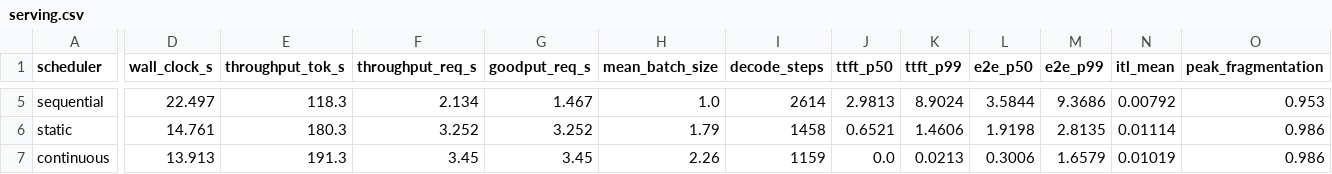
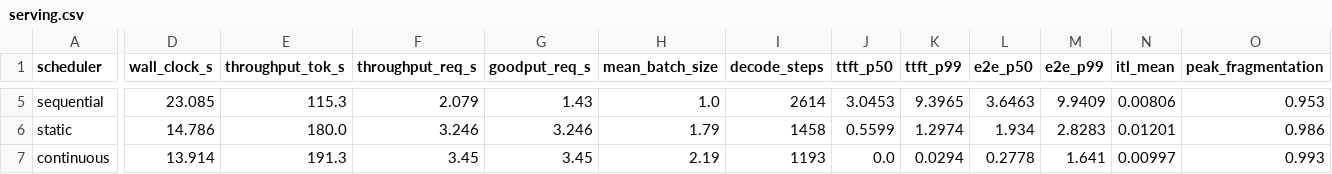
Before and after one commit to Shhriyaa18/Mini_LLM, a CSV file: benchmarks/serving.csv, drawn as a sheet; only a part is shown, gaps mark what is left out; the diff covers the shown part only; the diff names each change by its address in the sheet, - before the commit and + after, or states it on an @@ line.

Commit message:
Fix off-by-one in decode positions; re-measure serving benchmark

```diff
--- a/benchmarks/serving.csv
+++ b/benchmarks/serving.csv
-D5 (wall_clock_s): 22.497
+D5 (wall_clock_s): 23.085
-E5 (throughput_tok_s): 118.3
+E5 (throughput_tok_s): 115.3
-F5 (throughput_req_s): 2.134
+F5 (throughput_req_s): 2.079
-G5 (goodput_req_s): 1.467
+G5 (goodput_req_s): 1.43
-J5 (ttft_p50): 2.9813
+J5 (ttft_p50): 3.0453
-K5 (ttft_p99): 8.9024
+K5 (ttft_p99): 9.3965
-L5 (e2e_p50): 3.5844
+L5 (e2e_p50): 3.6463
-M5 (e2e_p99): 9.3686
+M5 (e2e_p99): 9.9409
-N5 (itl_mean): 0.00792
+N5 (itl_mean): 0.00806
-D6 (wall_clock_s): 14.761
+D6 (wall_clock_s): 14.786
-E6 (throughput_tok_s): 180.3
+E6 (throughput_tok_s): 180.0
-F6 (throughput_req_s): 3.252
+F6 (throughput_req_s): 3.246
-G6 (goodput_req_s): 3.252
+G6 (goodput_req_s): 3.246
-J6 (ttft_p50): 0.6521
+J6 (ttft_p50): 0.5599
-K6 (ttft_p99): 1.4606
+K6 (ttft_p99): 1.2974
-L6 (e2e_p50): 1.9198
+L6 (e2e_p50): 1.934
-M6 (e2e_p99): 2.8135
+M6 (e2e_p99): 2.8283
-N6 (itl_mean): 0.01114
+N6 (itl_mean): 0.01201
-D7 (wall_clock_s): 13.913
+D7 (wall_clock_s): 13.914
-H7 (mean_batch_size): 2.26
+H7 (mean_batch_size): 2.19
-I7 (decode_steps): 1159
+I7 (decode_steps): 1193
-K7 (ttft_p99): 0.0213
+K7 (ttft_p99): 0.0294
-L7 (e2e_p50): 0.3006
+L7 (e2e_p50): 0.2778
-M7 (e2e_p99): 1.6579
+M7 (e2e_p99): 1.641
-N7 (itl_mean): 0.01019
+N7 (itl_mean): 0.00997
-O7 (peak_fragmentation): 0.986
+O7 (peak_fragmentation): 0.993
```
Also changed, not shown: 1 added row, 1 removed row and 70 edited cells elsewhere in this file.
